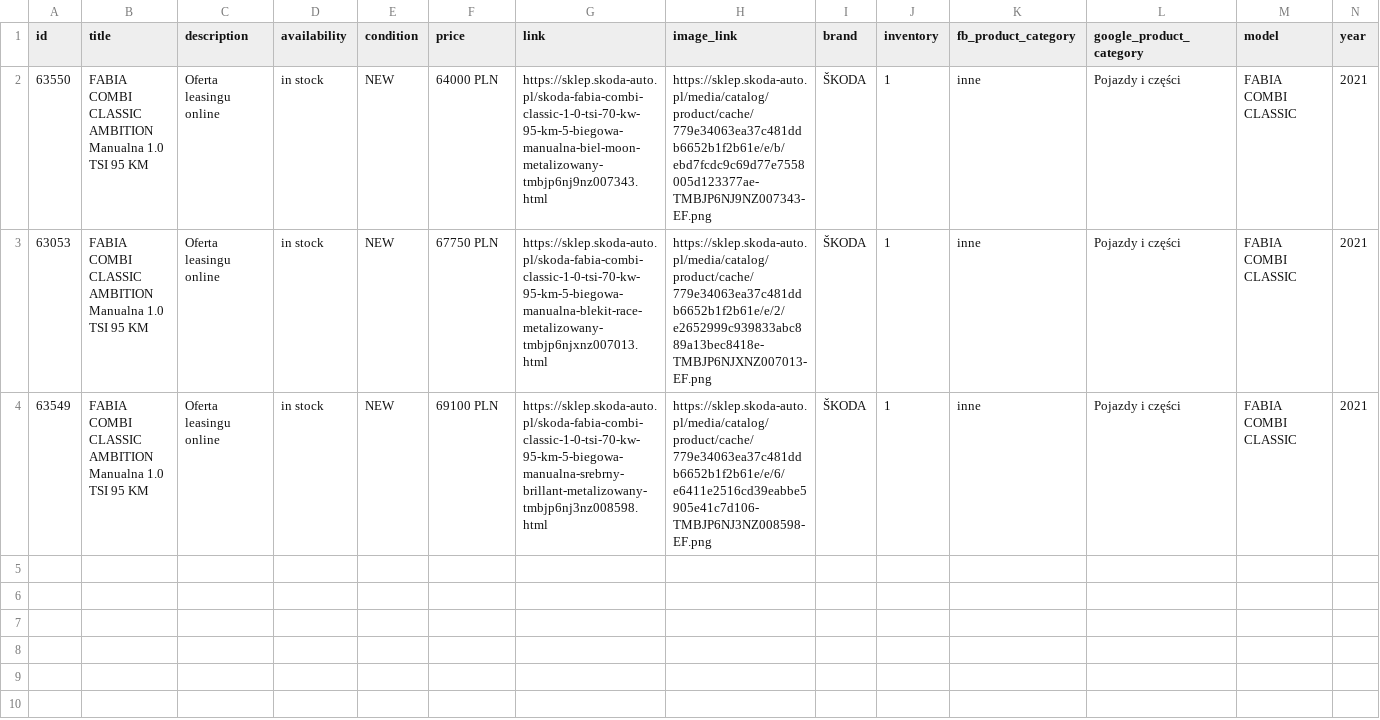
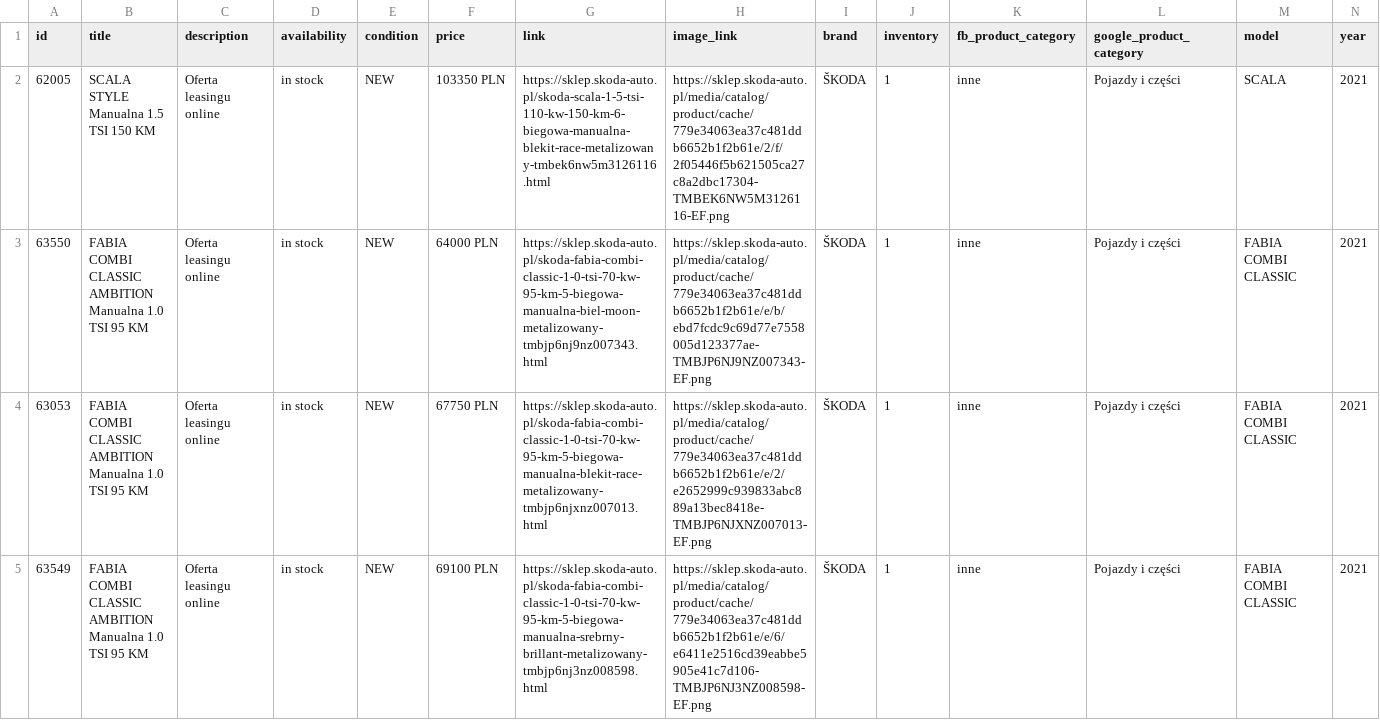
Before and after one commit to MediaDirection/SkodaCars, a CSV file: vw_fb_.csv, drawn as a sheet; only a part is shown; rows hold the shown columns only; the diff names each change by its address in the sheet, - before the commit and + after, or states it on an @@ line.

Commit message:
skoda cars

```diff
--- a/vw_fb_.csv
+++ b/vw_fb_.csv
+row 2: 62005 | SCALA STYLE Manualna 1.5 TSI 150 KM | Oferta leasingu online | in stock | NEW | 103350 PLN | https://sklep.skoda-auto.pl/skoda-scala-1-5-tsi-110-kw-150-km-6-biegowa-manualna-blekit-race-metalizowany-tmbek6nw5m3126116.html | https://sklep.skoda-auto.pl/media/catalog/product/cache/779e34063ea37c481ddb6652b1f2b61e/2/f/2f05446f5b621505ca27c8a2dbc17304-TMBEK6NW5M3126116-EF.png | ŠKODA | 1 | inne | Pojazdy i części | SCALA | 2021
```
Also changed, not shown: google_dynamic.csv, 5 other files.
